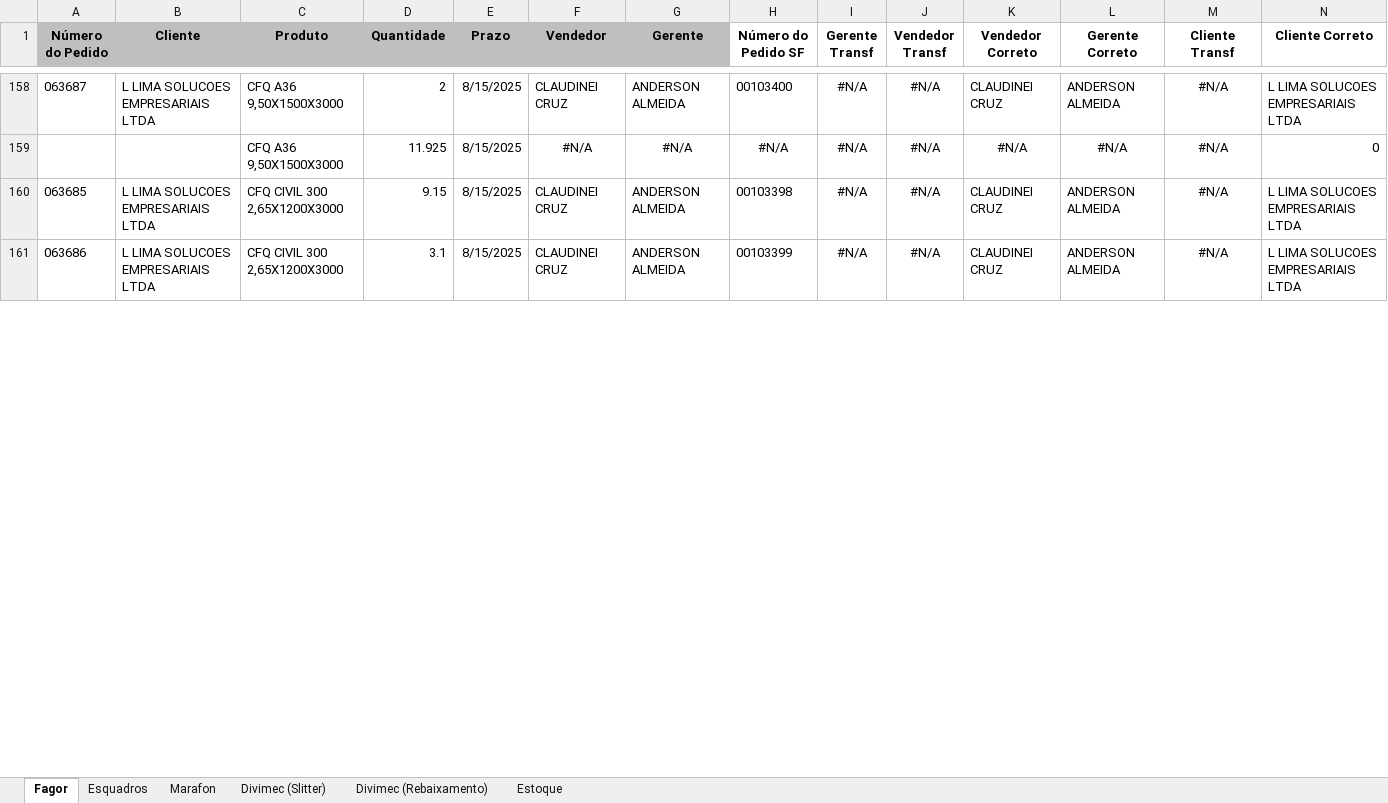
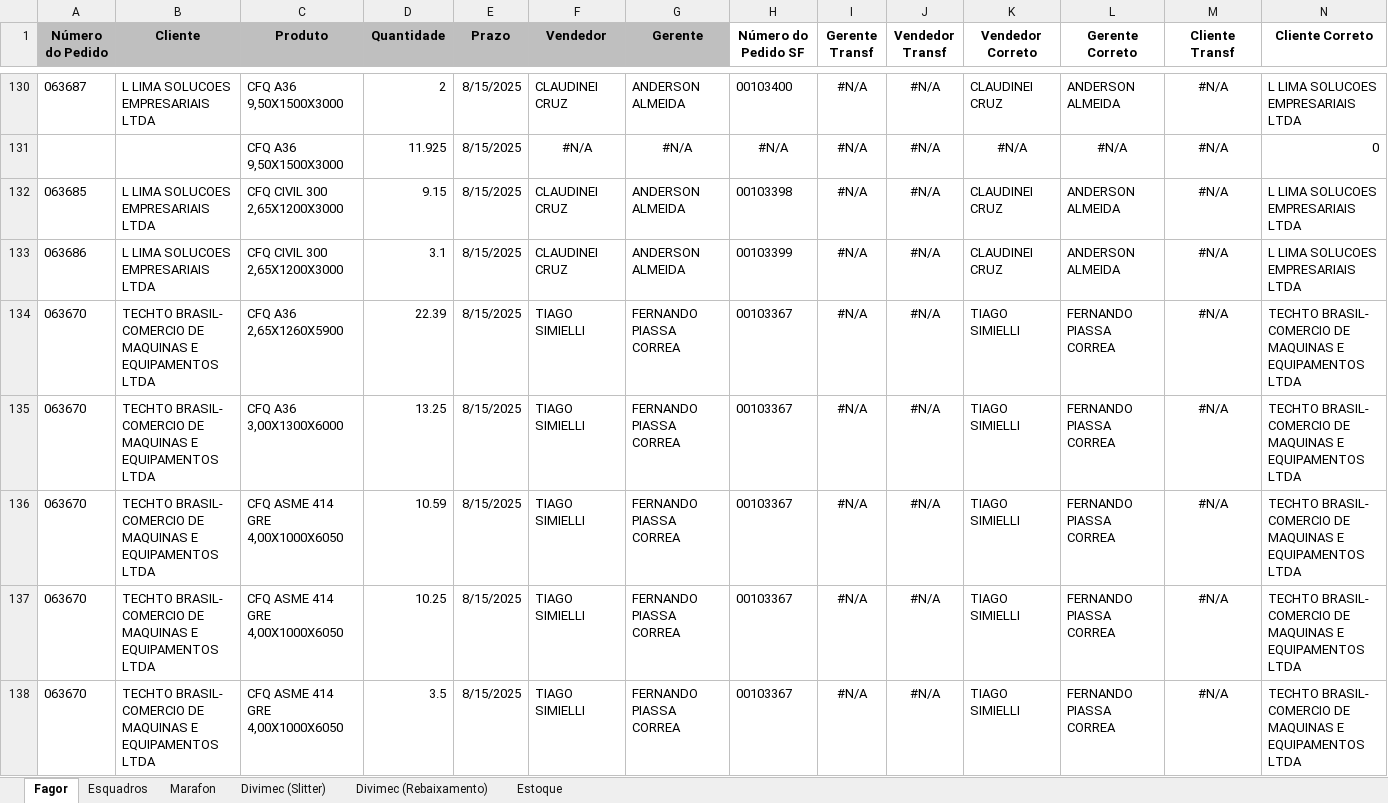
Before and after one commit to hugosabenca/chatbot, an Excel workbook: pedidos.xlsx, sheet Fagor, drawn as a sheet; only a part is shown, gaps mark what is left out; values as stored, in another font and other column widths than the file's, no borders; the diff covers the shown part only; the diff names each change by its address in the sheet, - before the commit and + after, or states it on an @@ line.

```diff
--- a/pedidos.xlsx (sheet Fagor)
+++ b/pedidos.xlsx (sheet Fagor)
+row 134: 063670 | TECHTO BRASIL- COMERCIO DE MAQUINAS E EQUIPAMENTOS LTDA | CFQ A36 2,65X1260X5900 | 22.39 | 8/15/2025 | TIAGO SIMIELLI | FERNANDO PIASSA CORREA | 00103367 | #N/A | #N/A | TIAGO SIMIELLI | FERNANDO PIASSA CORREA | #N/A | TECHTO BRASIL- COMERCIO DE MAQUINAS E EQUIPAMENTOS LTDA
+row 135: 063670 | TECHTO BRASIL- COMERCIO DE MAQUINAS E EQUIPAMENTOS LTDA | CFQ A36 3,00X1300X6000 | 13.25 | 8/15/2025 | TIAGO SIMIELLI | FERNANDO PIASSA CORREA | 00103367 | #N/A | #N/A | TIAGO SIMIELLI | FERNANDO PIASSA CORREA | #N/A | TECHTO BRASIL- COMERCIO DE MAQUINAS E EQUIPAMENTOS LTDA
+row 136: 063670 | TECHTO BRASIL- COMERCIO DE MAQUINAS E EQUIPAMENTOS LTDA | CFQ ASME 414 GRE 4,00X1000X6050 | 10.59 | 8/15/2025 | TIAGO SIMIELLI | FERNANDO PIASSA CORREA | 00103367 | #N/A | #N/A | TIAGO SIMIELLI | FERNANDO PIASSA CORREA | #N/A | TECHTO BRASIL- COMERCIO DE MAQUINAS E EQUIPAMENTOS LTDA
+row 137: 063670 | TECHTO BRASIL- COMERCIO DE MAQUINAS E EQUIPAMENTOS LTDA | CFQ ASME 414 GRE 4,00X1000X6050 | 10.25 | 8/15/2025 | TIAGO SIMIELLI | FERNANDO PIASSA CORREA | 00103367 | #N/A | #N/A | TIAGO SIMIELLI | FERNANDO PIASSA CORREA | #N/A | TECHTO BRASIL- COMERCIO DE MAQUINAS E EQUIPAMENTOS LTDA
+row 138: 063670 | TECHTO BRASIL- COMERCIO DE MAQUINAS E EQUIPAMENTOS LTDA | CFQ ASME 414 GRE 4,00X1000X6050 | 3.5 | 8/15/2025 | TIAGO SIMIELLI | FERNANDO PIASSA CORREA | 00103367 | #N/A | #N/A | TIAGO SIMIELLI | FERNANDO PIASSA CORREA | #N/A | TECHTO BRASIL- COMERCIO DE MAQUINAS E EQUIPAMENTOS LTDA
```
Also changed, not shown: 38 added rows, 43 removed rows, 3 moved rows and 41 edited cells elsewhere in this sheet, sheet Divimec (Slitter), sheet Marafon, sheet Divimec (Rebaixamento), formulas that keep their value.
